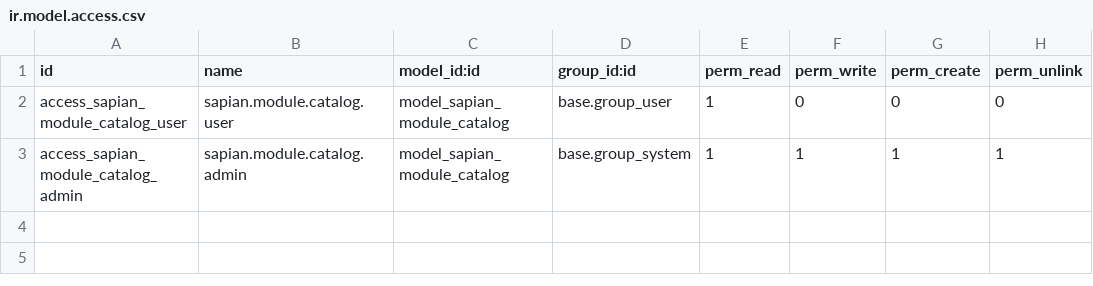
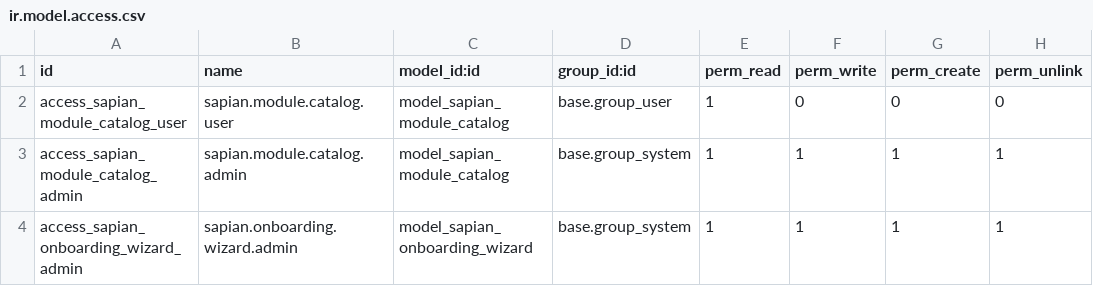
Before and after one commit to ZemichaelX/OdooERP, a CSV file: addons/sapian_core/security/ir.model.access.csv, drawn as a sheet.

Commit message:
Enhance sapian_core module: Import wizard and add onboarding catalog functionality
- Imported the wizard module in __init__.py for onboarding processes.
- Updated sapian_module_catalog.py to include a standard catalog for onboarding, ensuring new companies have immediate access to essential modules.
- Implemented a method to seed default catalog entries for companies, enhancing the onboarding experience.
- Added access rights for the onboarding wizard in ir.model.access.csv to ensure proper permissions for admin users.

```diff
--- a/addons/sapian_core/security/ir.model.access.csv
+++ b/addons/sapian_core/security/ir.model.access.csv
@@ -3 +3,2 @@ access_sapian_module_catalog_user,sapian.module.catalog.user,model_sapian_module
 access_sapian_module_catalog_admin,sapian.module.catalog.admin,model_sapian_module_catalog,base.group_system,1,1,1,1
+access_sapian_onboarding_wizard_admin,sapian.onboarding.wizard.admin,model_sapian_onboarding_wizard,base.group_system,1,1,1,1
```
Also changed, not shown: 5 other files.
